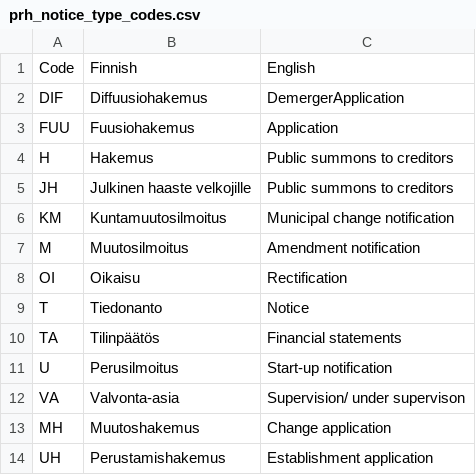
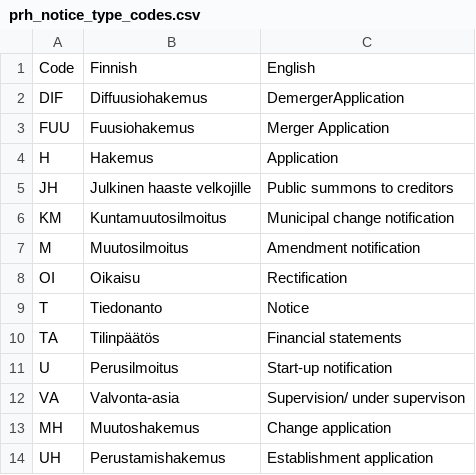
Before and after one commit to CaesarsSlyterlin/Coconut-Water-Working-Paper-Sample-, a CSV file: 04.data_samples/prh_notice_type_codes.csv, drawn as a sheet.

Commit message:
Update prh_notice_type_codes.csv

```diff
--- a/04.data_samples/prh_notice_type_codes.csv
+++ b/04.data_samples/prh_notice_type_codes.csv
@@ -2,4 +2,4 @@ Code,Finnish,English
 DIF,Diffuusiohakemus,DemergerApplication
-FUU,Fuusiohakemus,Application
-H,Hakemus,Public summons to creditors
+FUU,Fuusiohakemus,Merger Application
+H,Hakemus,Application
 JH,Julkinen haaste velkojille,Public summons to creditors
```
